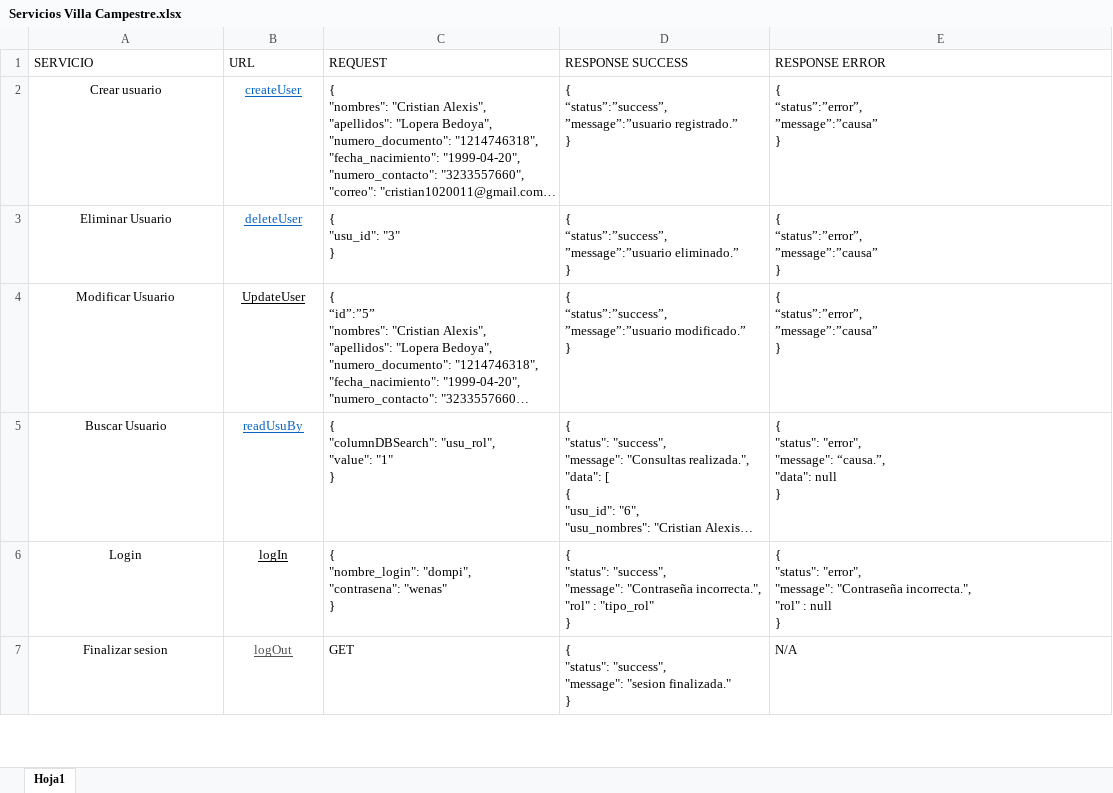
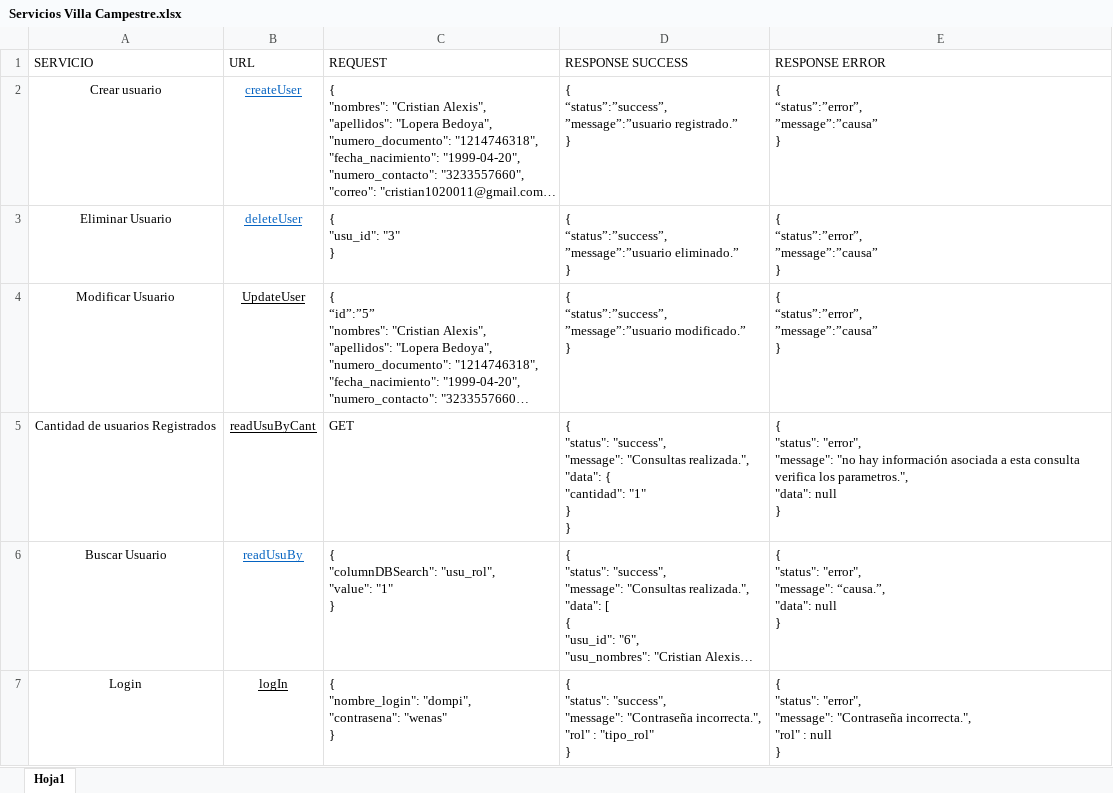
Before and after one commit to evelinFrontend/villa, an Excel workbook: Servicios Villa Campestre.xlsx, sheet Hoja1, drawn as a sheet; only a part is shown; the shorter side is filled out with more unchanged rows; long unchanged cells end in …; values as stored, in another font and other column widths than the file's, no borders; table styles not drawn; ↵ is a line break in a cell; the diff covers the shown part only; the diff names each change by its address in the sheet, - before the commit and + after, or states it on an @@ line.

```diff
--- a/Servicios Villa Campestre.xlsx (sheet Hoja1)
+++ b/Servicios Villa Campestre.xlsx (sheet Hoja1)
+row 5: Cantidad de usuarios Registrados | readUsuByCant | GET | { ↵ "status": "success", ↵ "message": "Consultas realizada.", ↵ "data": { ↵ "cantidad": "1" ↵ } ↵ } | { ↵ "status": "error", ↵ "message": "no hay información asociada a esta consulta verifica los parametros.", ↵ "data": null ↵ }
```
Also changed, not shown: 2 added rows elsewhere in this sheet, 11 other files.
